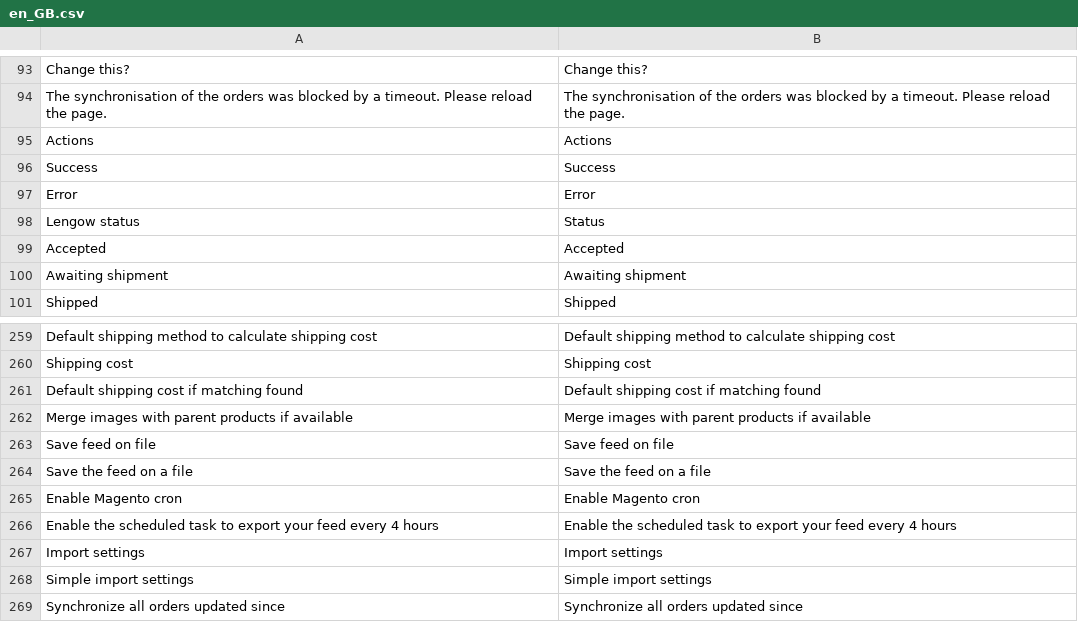
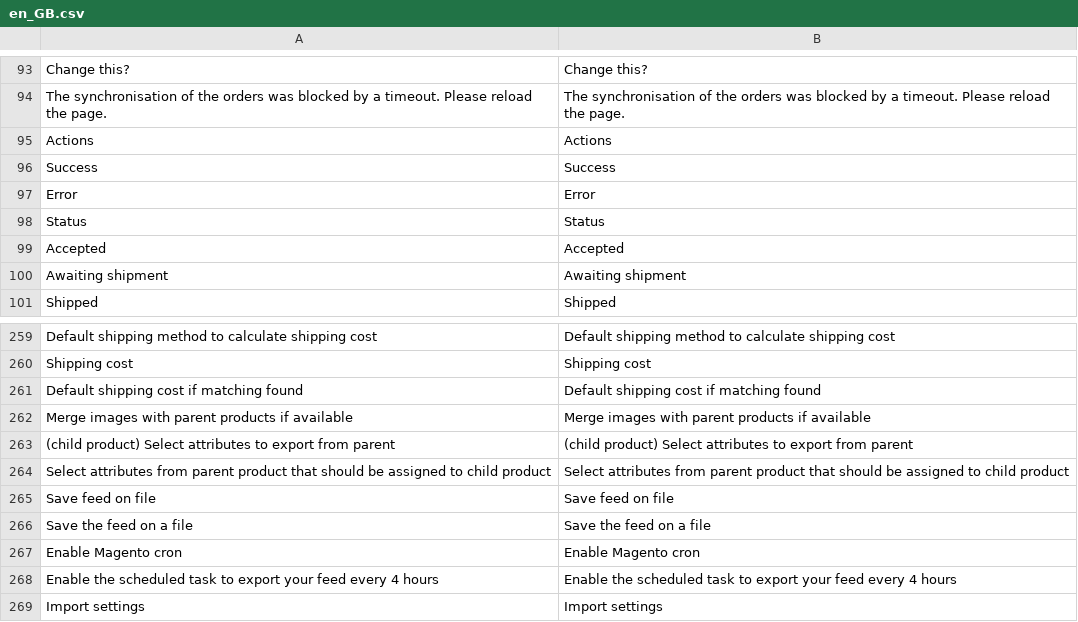
Before and after one commit to lengow/plugin-magento2, a CSV file: i18n/en_GB.csv, drawn as a sheet; only a part is shown, gaps mark what is left out; the shorter side is filled out with more unchanged rows.

```diff
--- a/i18n/en_GB.csv
+++ b/i18n/en_GB.csv
@@ -97,3 +97,3 @@
 "Error","Error"
-"Lengow status","Status"
+"Status","Status"
 "Accepted","Accepted"
@@ -262,2 +262,4 @@
 "Merge images with parent products if available","Merge images with parent products if available"
+"(child product) Select attributes to export from parent","(child product) Select attributes to export from parent"
+"Select attributes from parent product that should be assigned to child product","Select attributes from parent product that should be assigned to child product"
 "Save feed on file","Save feed on file"
```
Also changed, not shown: i18n/de_DE.csv, i18n/fr_FR.csv, 6 other files.
